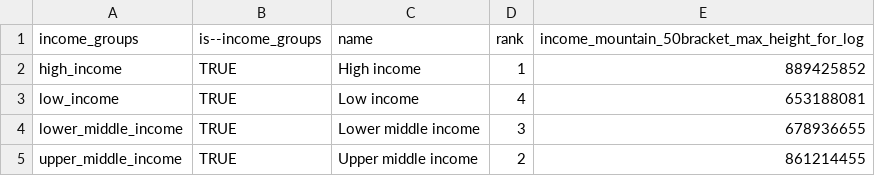
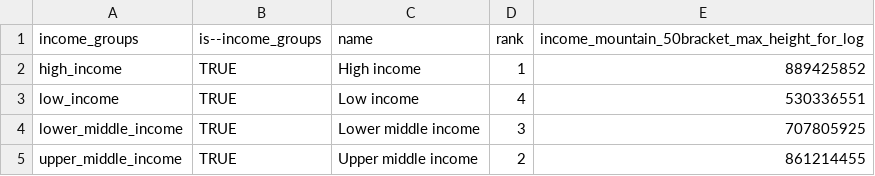
Before and after one commit to open-numbers/ddf--worldbank--povcalnet, a CSV file: ddf--entities--geo--income_groups.csv, drawn as a sheet.

```diff
--- a/ddf--entities--geo--income_groups.csv
+++ b/ddf--entities--geo--income_groups.csv
@@ -2,4 +2,4 @@ income_groups,is--income_groups,name,rank,income_mountain_50bracket_max_height_f
 high_income,TRUE,High income,1,889425852
-low_income,TRUE,Low income,4,653188081
-lower_middle_income,TRUE,Lower middle income,3,678936655
+low_income,TRUE,Low income,4,530336551
+lower_middle_income,TRUE,Lower middle income,3,707805925
 upper_middle_income,TRUE,Upper middle income,2,861214455
```
Also changed, not shown: ddf--entities--geo--income_3groups.csv, income_mountain/ddf--datapoints--income_mountain_50bracket_shape_for_log--by--income_3groups--time.csv, 3 other files.
